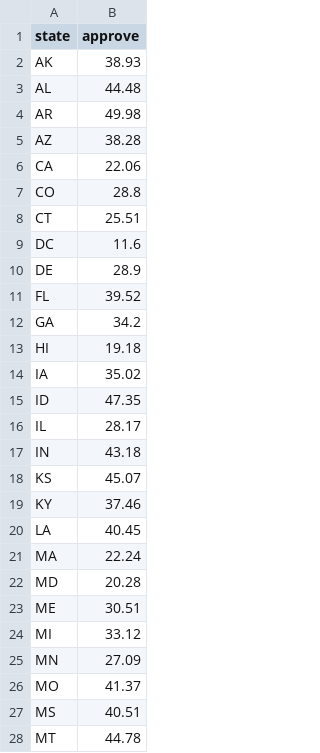
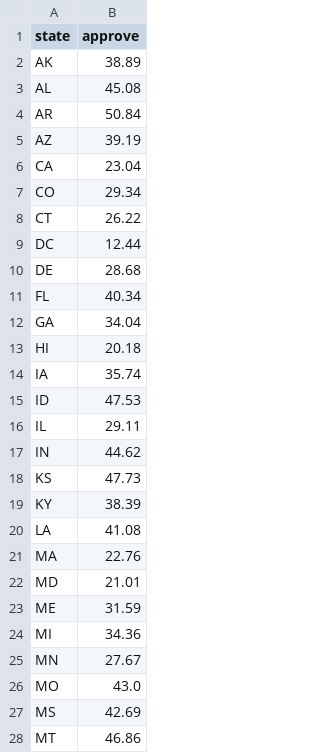
Before and after one commit to KA82205/tipping-point, a CSV file: pipeline/state_approval.csv, drawn as a sheet; only a part is shown; the diff covers the shown part only.

Commit message:
State approval: Civiqs copy of November 21, 2026

```diff
--- a/pipeline/state_approval.csv
+++ b/pipeline/state_approval.csv
@@ -1,28 +1,28 @@
 state,approve
-AK,38.93
-AL,44.48
-AR,49.98
-AZ,38.28
-CA,22.06
-CO,28.8
-CT,25.51
-DC,11.6
-DE,28.9
-FL,39.52
-GA,34.2
-HI,19.18
-IA,35.02
-ID,47.35
-IL,28.17
-IN,43.18
-KS,45.07
-KY,37.46
-LA,40.45
-MA,22.24
-MD,20.28
-ME,30.51
-MI,33.12
-MN,27.09
-MO,41.37
-MS,40.51
-MT,44.78
+AK,38.89
+AL,45.08
+AR,50.84
+AZ,39.19
+CA,23.04
+CO,29.34
+CT,26.22
+DC,12.44
+DE,28.68
+FL,40.34
+GA,34.04
+HI,20.18
+IA,35.74
+ID,47.53
+IL,29.11
+IN,44.62
+KS,47.73
+KY,38.39
+LA,41.08
+MA,22.76
+MD,21.01
+ME,31.59
+MI,34.36
+MN,27.67
+MO,43.0
+MS,42.69
+MT,46.86
```
Also changed, not shown: 24 edited cells elsewhere in this file, 1 other file.
